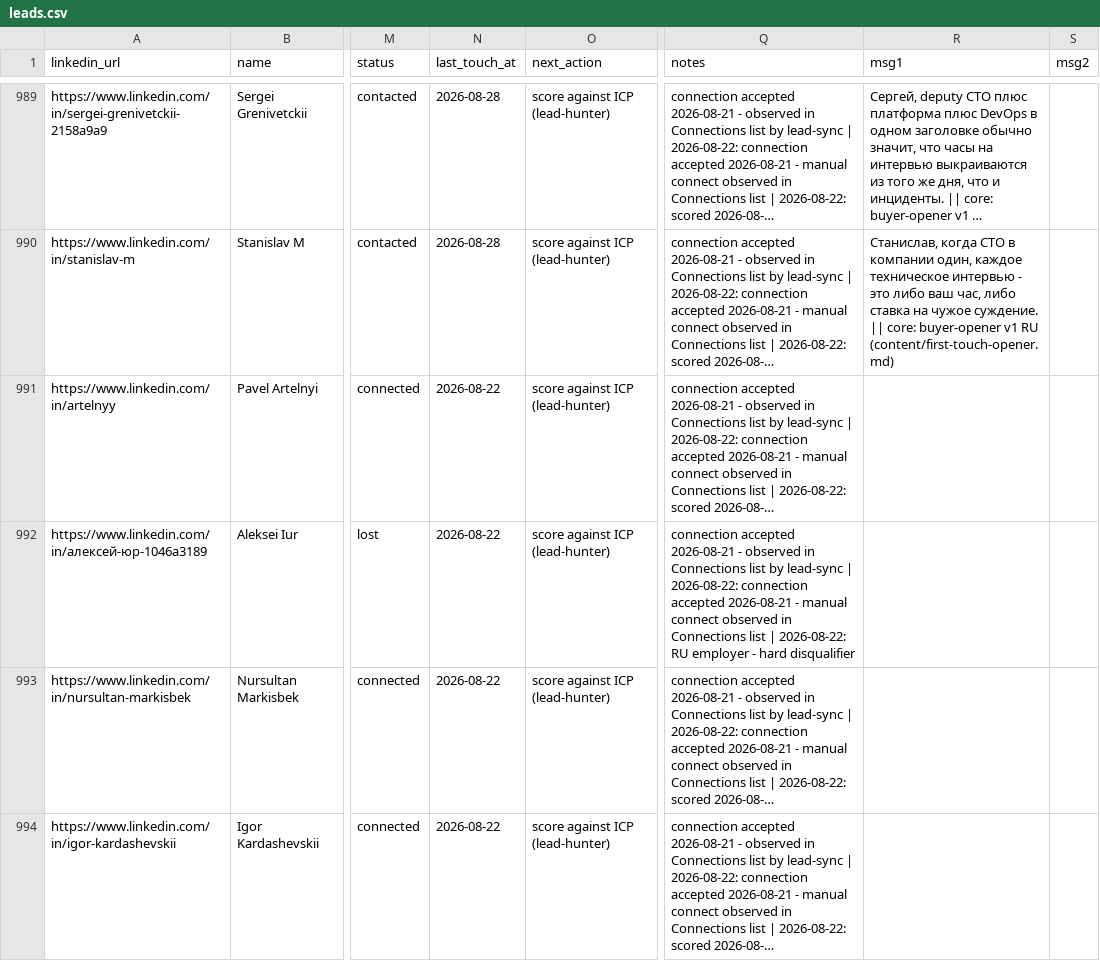
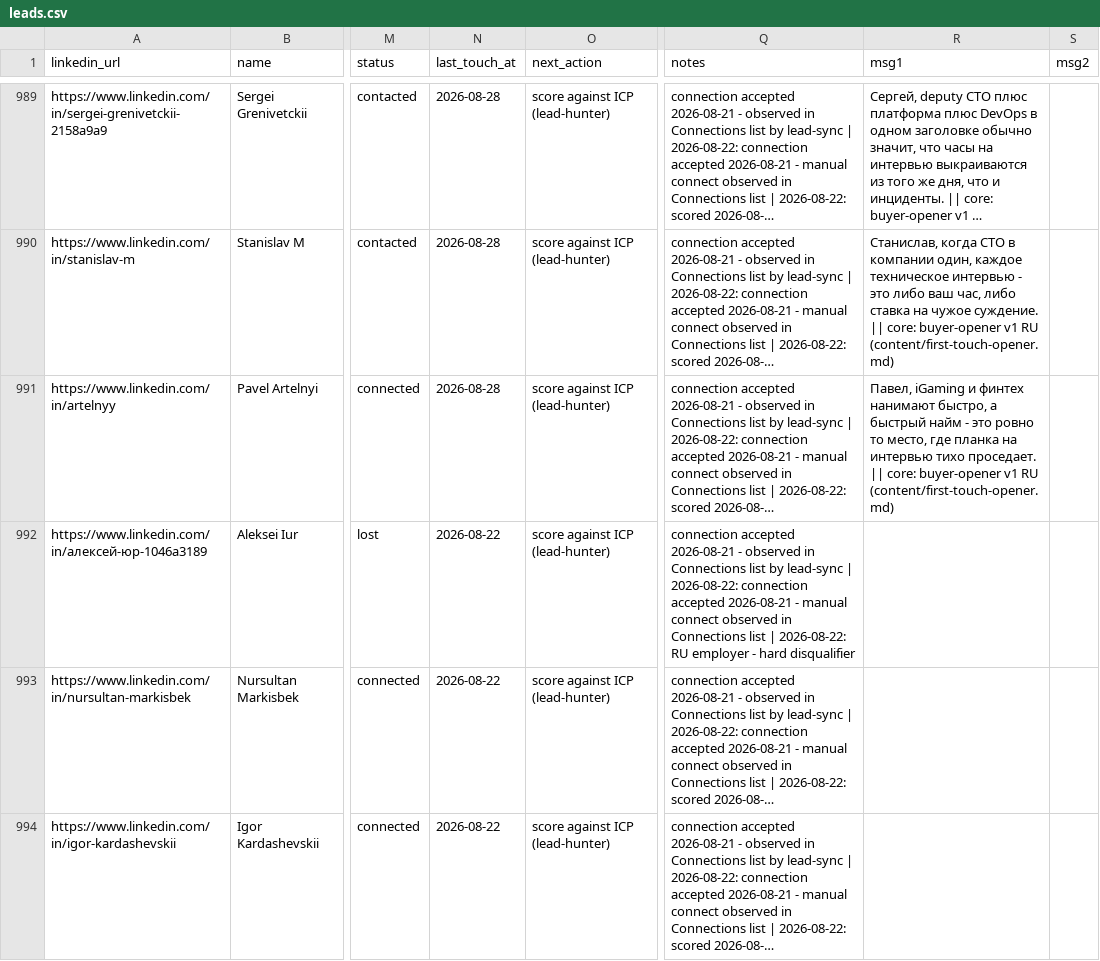
Before and after one commit to aborovkov/hiresignal_sales_brain, a CSV file: crm/leads.csv, drawn as a sheet; only a part is shown, gaps mark what is left out; long unchanged cells end in …; the diff names each change by its address in the sheet, - before the commit and + after, or states it on an @@ line.

```diff
--- a/crm/leads.csv
+++ b/crm/leads.csv
-N991 (last_touch_at): 2026-08-22
+N991 (last_touch_at): 2026-08-28
-R991 (msg1): (empty)
+R991 (msg1): Павел, iGaming и финтех нанимают быстро, а быстрый найм - это ровно то место, где планка на интервью тихо проседает. || core: buyer-opener v1 RU (content/first-touch-opener.md)
```
Also changed, not shown: crm/events.csv.
